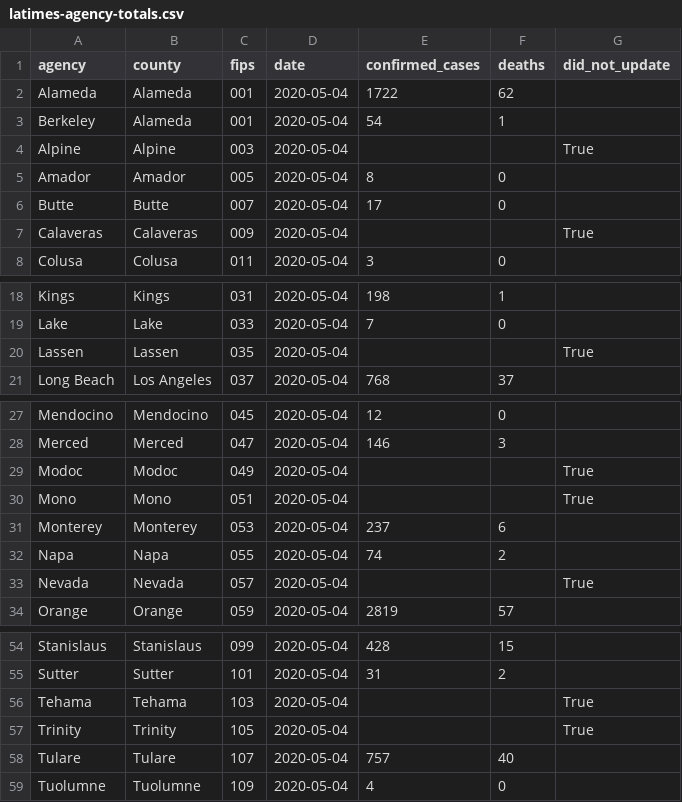
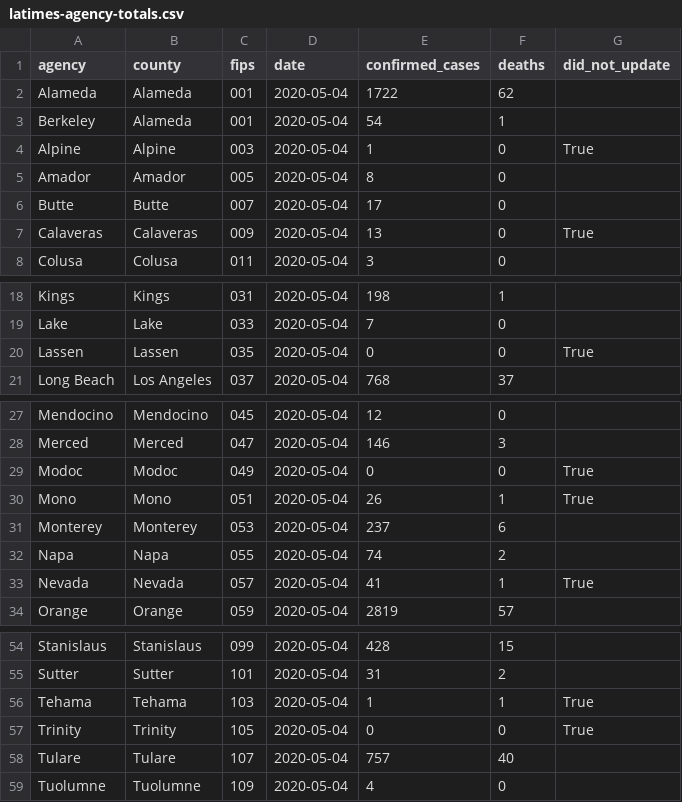
Before and after one commit to quantummind/caltech_covid_19_modeling, a CSV file: data/us/covid/california/latimes-agency-totals.csv, drawn as a sheet; only a part is shown, gaps mark what is left out.

```diff
--- a/data/us/covid/california/latimes-agency-totals.csv
+++ b/data/us/covid/california/latimes-agency-totals.csv
@@ -3,6 +3,6 @@ Alameda,Alameda,001,2020-05-04,1722,62,
 Berkeley,Alameda,001,2020-05-04,54,1,
-Alpine,Alpine,003,2020-05-04,,,True
+Alpine,Alpine,003,2020-05-04,1,0,True
 Amador,Amador,005,2020-05-04,8,0,
 Butte,Butte,007,2020-05-04,17,0,
-Calaveras,Calaveras,009,2020-05-04,,,True
+Calaveras,Calaveras,009,2020-05-04,13,0,True
 Colusa,Colusa,011,2020-05-04,3,0,
@@ -19,3 +19,3 @@ Kings,Kings,031,2020-05-04,198,1,
 Lake,Lake,033,2020-05-04,7,0,
-Lassen,Lassen,035,2020-05-04,,,True
+Lassen,Lassen,035,2020-05-04,0,0,True
 Long Beach,Los Angeles,037,2020-05-04,768,37,
@@ -28,7 +28,7 @@ Mendocino,Mendocino,045,2020-05-04,12,0,
 Merced,Merced,047,2020-05-04,146,3,
-Modoc,Modoc,049,2020-05-04,,,True
-Mono,Mono,051,2020-05-04,,,True
+Modoc,Modoc,049,2020-05-04,0,0,True
+Mono,Mono,051,2020-05-04,26,1,True
 Monterey,Monterey,053,2020-05-04,237,6,
 Napa,Napa,055,2020-05-04,74,2,
-Nevada,Nevada,057,2020-05-04,,,True
+Nevada,Nevada,057,2020-05-04,41,1,True
 Orange,Orange,059,2020-05-04,2819,57,
@@ -55,4 +55,4 @@ Stanislaus,Stanislaus,099,2020-05-04,428,15,
 Sutter,Sutter,101,2020-05-04,31,2,
-Tehama,Tehama,103,2020-05-04,,,True
-Trinity,Trinity,105,2020-05-04,,,True
+Tehama,Tehama,103,2020-05-04,1,1,True
+Trinity,Trinity,105,2020-05-04,0,0,True
 Tulare,Tulare,107,2020-05-04,757,40,
```
Also changed, not shown: data/international/italy/covid/dpc-covid19-ita-regioni.csv, data/us/covid/nyt_us_states.csv, 4 other files.
